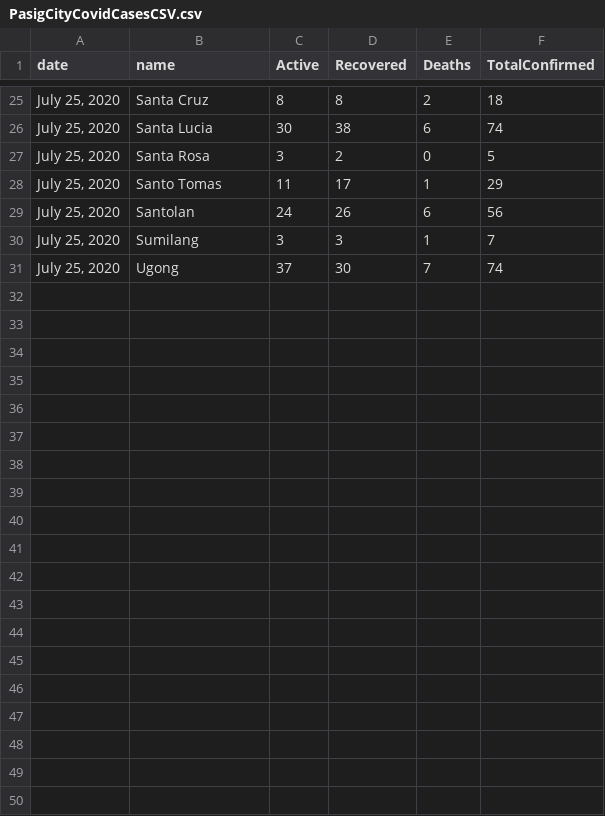
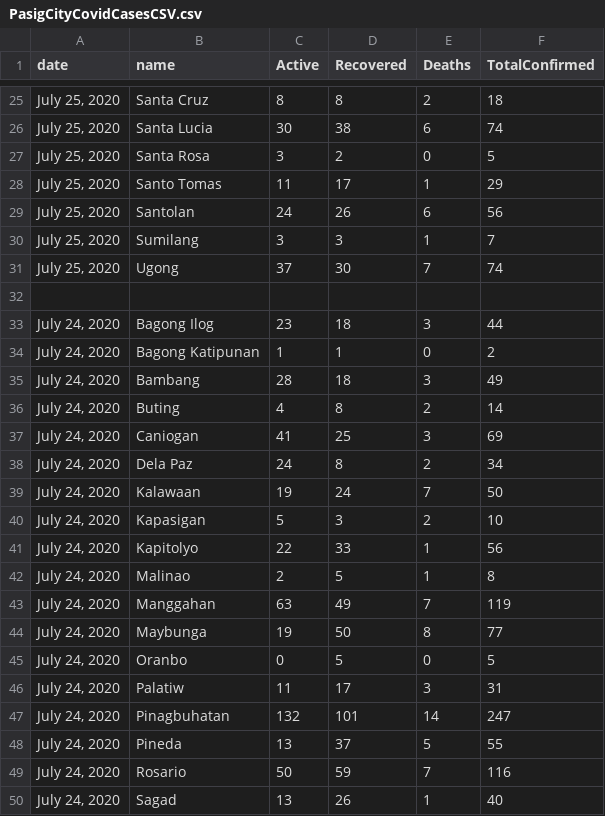
Before and after one commit to jmbangate/jmbangate.github.io, a CSV file: covid/pasig/PasigCityCovidCasesCSV.csv, drawn as a sheet; only a part is shown, gaps mark what is left out; the diff covers the shown part only.

Commit message:
updated csv

```diff
--- a/covid/pasig/PasigCityCovidCasesCSV.csv
+++ b/covid/pasig/PasigCityCovidCasesCSV.csv
@@ -31 +31,20 @@ date,name,Active,Recovered,Deaths,TotalConfirmed
 "July 25, 2020",Ugong,37,30,7,74
+,,,,,
+"July 24, 2020",Bagong Ilog,23,18,3,44
+"July 24, 2020",Bagong Katipunan,1,1,0,2
+"July 24, 2020",Bambang,28,18,3,49
+"July 24, 2020",Buting,4,8,2,14
+"July 24, 2020",Caniogan,41,25,3,69
+"July 24, 2020",Dela Paz,24,8,2,34
+"July 24, 2020",Kalawaan,19,24,7,50
+"July 24, 2020",Kapasigan,5,3,2,10
+"July 24, 2020",Kapitolyo,22,33,1,56
+"July 24, 2020",Malinao,2,5,1,8
+"July 24, 2020",Manggahan,63,49,7,119
+"July 24, 2020",Maybunga,19,50,8,77
+"July 24, 2020",Oranbo,0,5,0,5
+"July 24, 2020",Palatiw,11,17,3,31
+"July 24, 2020",Pinagbuhatan,132,101,14,247
+"July 24, 2020",Pineda,13,37,5,55
+"July 24, 2020",Rosario,50,59,7,116
+"July 24, 2020",Sagad,13,26,1,40
```
Also changed, not shown: 12 added rows elsewhere in this file.
